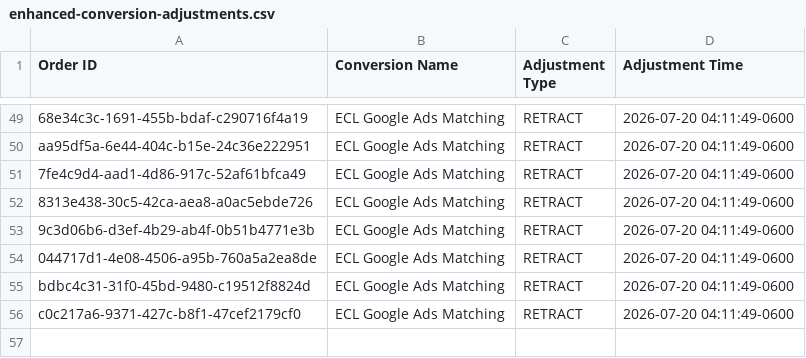
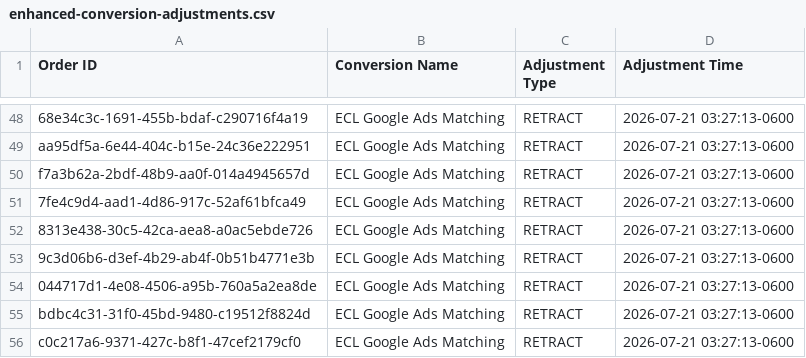
Before and after one commit to warmregards/Endoscopia-del-Mayab, a CSV file: data/enhanced-conversion-adjustments.csv, drawn as a sheet; only a part is shown, gaps mark what is left out; addresses are those after the commit; the diff covers the shown part only; the diff names each change by its address in the sheet, - before the commit and + after, or states it on an @@ line.

```diff
--- a/data/enhanced-conversion-adjustments.csv
+++ b/data/enhanced-conversion-adjustments.csv
-D48:D49 (Adjustment Time): 2026-07-20 04:11:49-0600
+D48:D49 (Adjustment Time): 2026-07-21 03:27:13-0600
+row 50: f7a3b62a-2bdf-48b9-aa0f-014a4945657d | ECL Google Ads Matching | RETRACT | 2026-07-21 03:27:13-0600
-D51:D56 (Adjustment Time): 2026-07-20 04:11:49-0600
+D51:D56 (Adjustment Time): 2026-07-21 03:27:13-0600
```
Also changed, not shown: 13 added rows, 14 removed rows and 34 edited cells elsewhere in this file, data/enhanced-conversions.csv, data/offline-conversions.csv.
